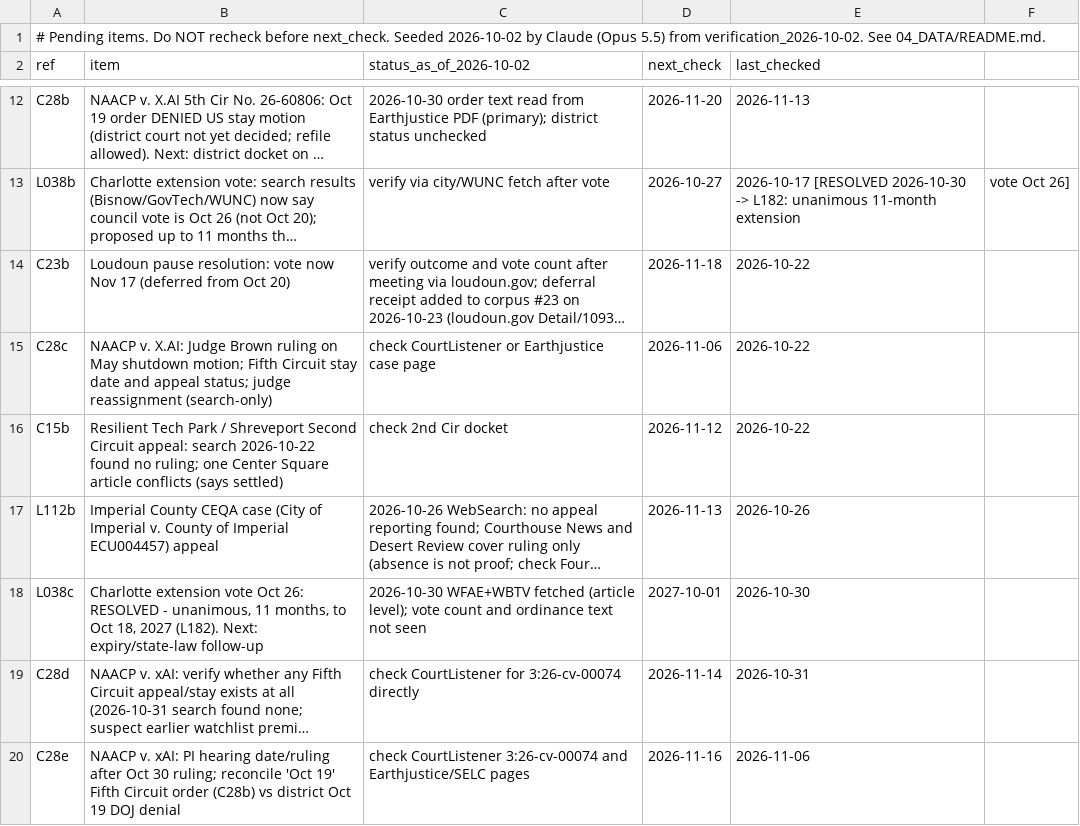
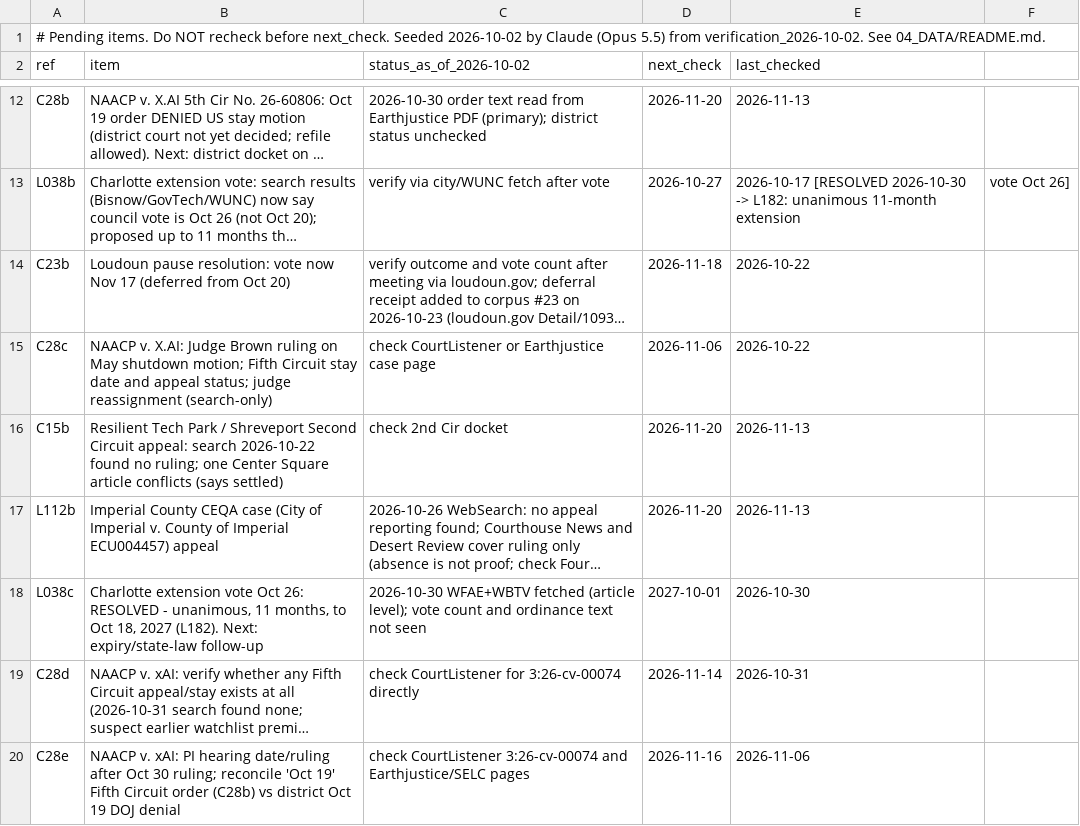
Before and after one commit to brittonleggett/research-threads-cloud, a CSV file: DATA_CENTER_PAPER/04_DATA/watchlist.csv, drawn as a sheet; only a part is shown, gaps mark what is left out; long unchanged cells end in …; the diff names each change by its address in the sheet, - before the commit and + after, or states it on an @@ line.

```diff
--- a/DATA_CENTER_PAPER/04_DATA/watchlist.csv
+++ b/DATA_CENTER_PAPER/04_DATA/watchlist.csv
-D16 (next_check): 2026-11-12
+D16 (next_check): 2026-11-20
-E16 (last_checked): 2026-10-22
+E16 (last_checked): 2026-11-13
-D17 (next_check): 2026-11-13
+D17 (next_check): 2026-11-20
-E17 (last_checked): 2026-10-26
+E17 (last_checked): 2026-11-13
```
Also changed, not shown: 1 other file.
